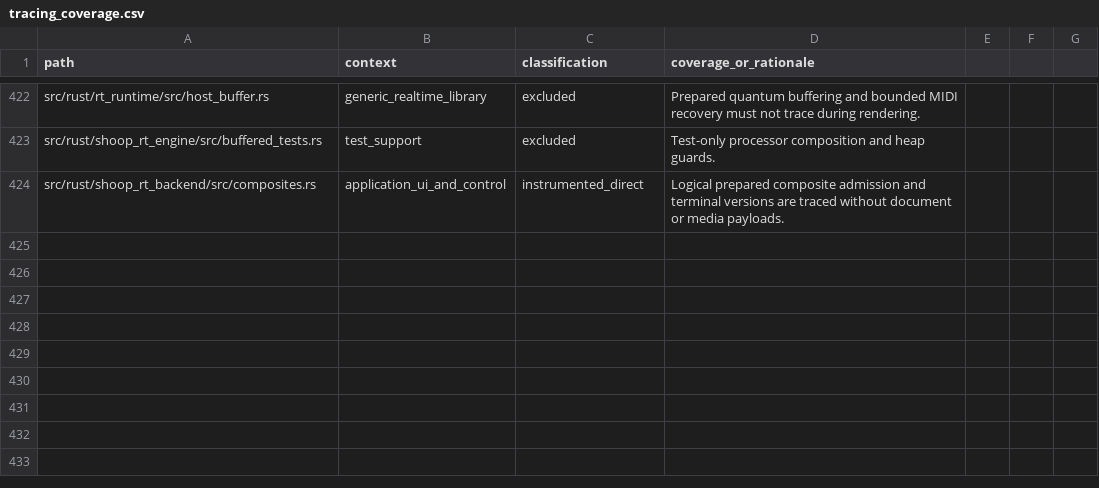
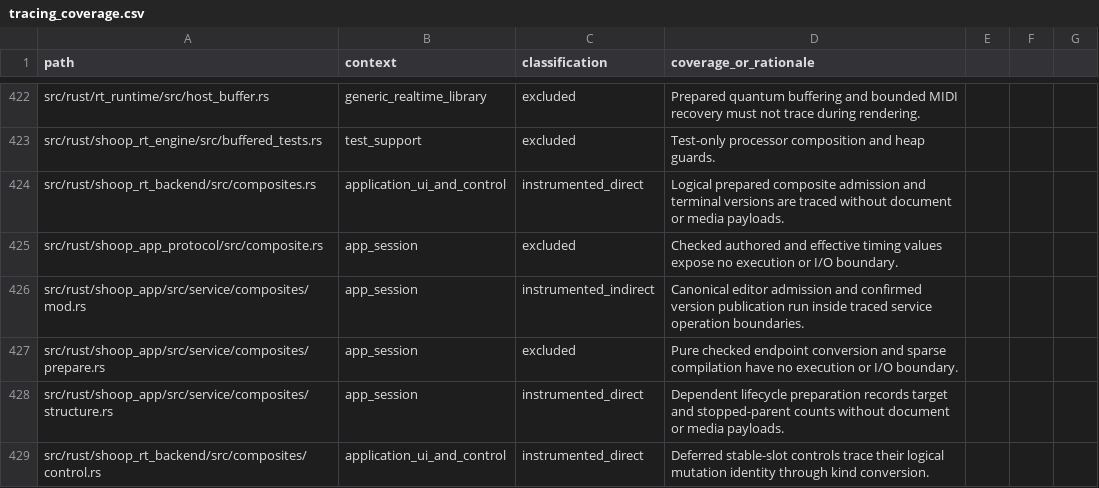
Before and after one commit to SanderVocke/shoopdaloop, a CSV file: docs/tracing_coverage.csv, drawn as a sheet; only a part is shown, gaps mark what is left out; the diff names each change by its address in the sheet, - before the commit and + after, or states it on an @@ line.

Commit message:
Own composite documents, editor controls and referenced lifecycle in the service

```diff
--- a/docs/tracing_coverage.csv
+++ b/docs/tracing_coverage.csv
+row 425: src/rust/shoop_app_protocol/src/composite.rs | app_session | excluded | Checked authored and effective timing values expose no execution or I/O boundary.
+row 426: src/rust/shoop_app/src/service/composites/mod.rs | app_session | instrumented_indirect | Canonical editor admission and confirmed version publication run inside traced service operation boundaries.
+row 427: src/rust/shoop_app/src/service/composites/prepare.rs | app_session | excluded | Pure checked endpoint conversion and sparse compilation have no execution or I/O boundary.
+row 428: src/rust/shoop_app/src/service/composites/structure.rs | app_session | instrumented_direct | Dependent lifecycle preparation records target and stopped-parent counts without document or media payloads.
+row 429: src/rust/shoop_rt_backend/src/composites/control.rs | application_ui_and_control | instrumented_direct | Deferred stable-slot controls trace their logical mutation identity through kind conversion.
```
Also changed, not shown: 36 other files.
